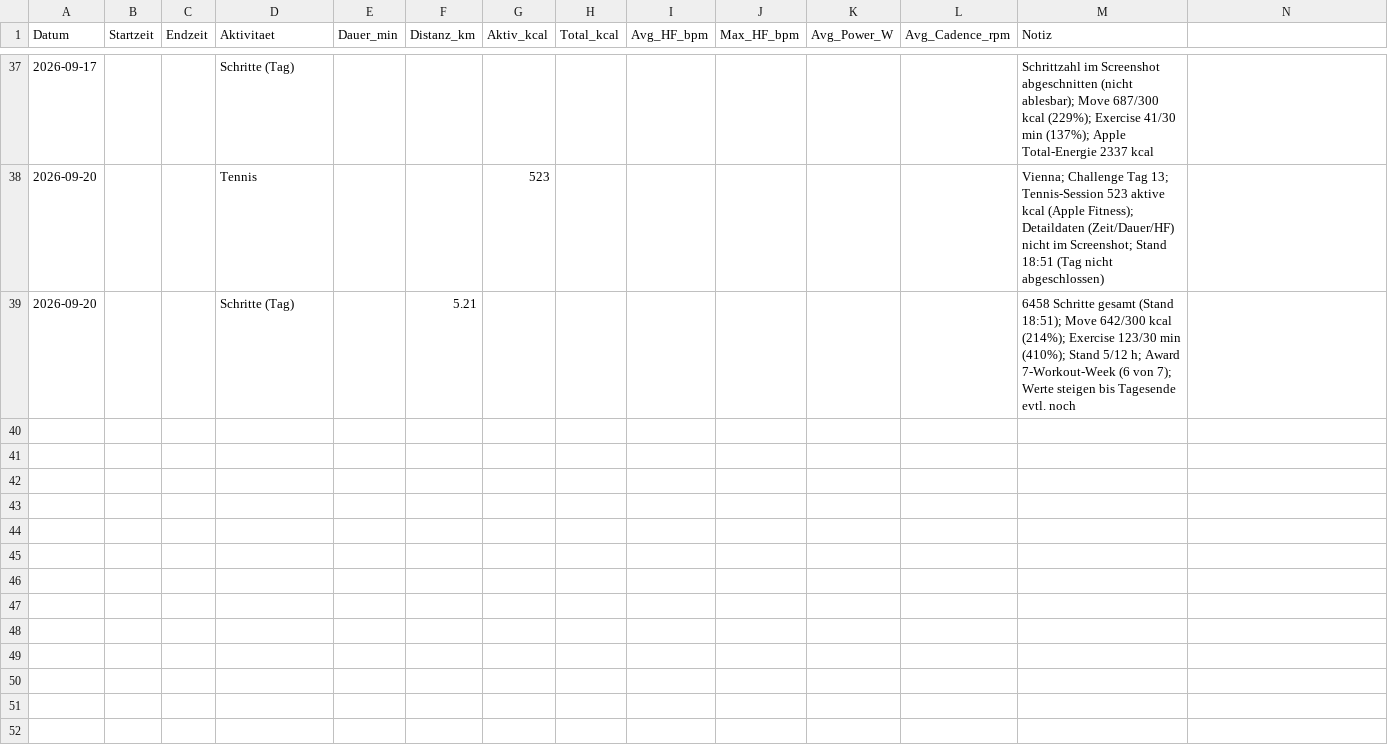
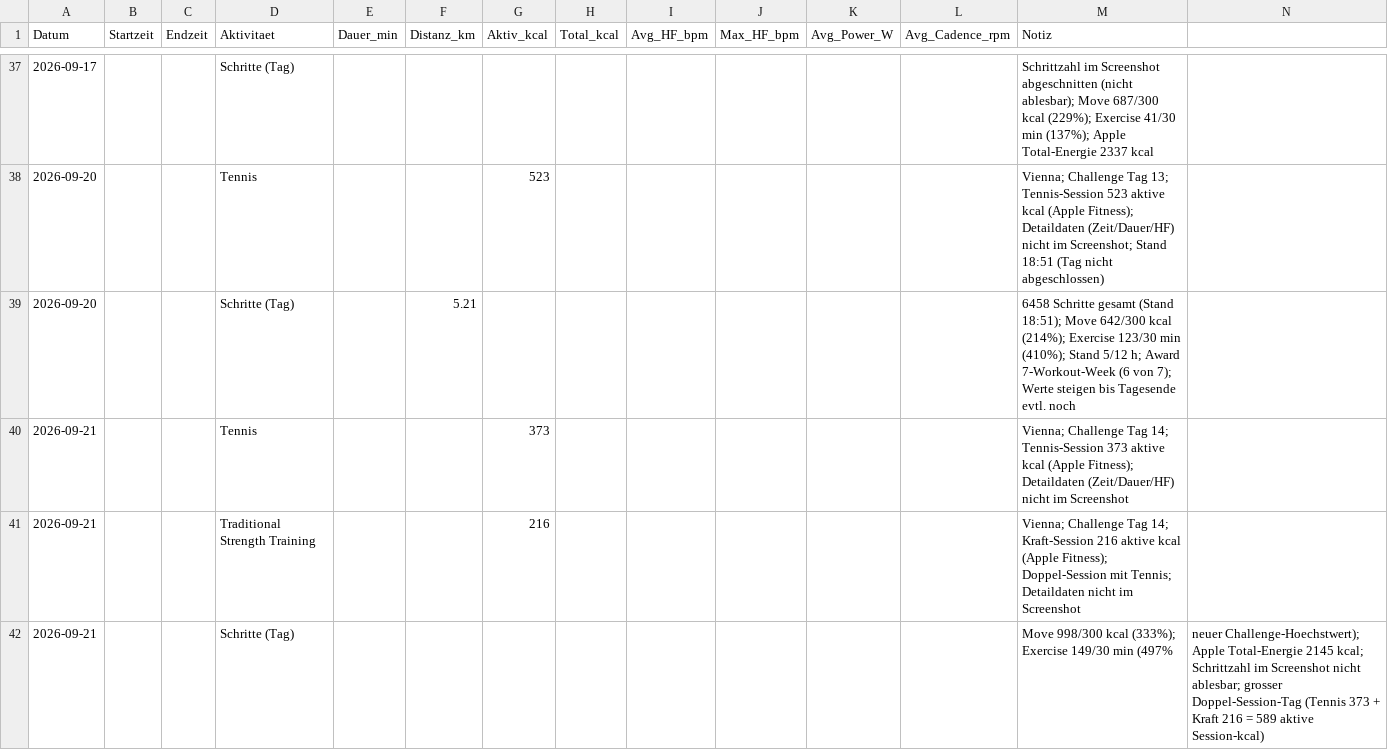
Before and after one commit to derderdunichbist/obsidian-fitnesscoach, a CSV file: data/training.csv, drawn as a sheet; only a part is shown, gaps mark what is left out; rows hold the shown columns only; the diff names each change by its address in the sheet, - before the commit and + after, or states it on an @@ line.

```diff
--- a/data/training.csv
+++ b/data/training.csv
+row 40: 2026-09-21 |  |  | Tennis |  |  | 373 |  |  |  |  |  | Vienna; Challenge Tag 14; Tennis-Session 373 aktive kcal (Apple Fitness); Detaildaten (Zeit/Dauer/HF) nicht im Screenshot
+row 41: 2026-09-21 |  |  | Traditional Strength Training |  |  | 216 |  |  |  |  |  | Vienna; Challenge Tag 14; Kraft-Session 216 aktive kcal (Apple Fitness); Doppel-Session mit Tennis; Detaildaten nicht im Screenshot
+row 42: 2026-09-21 |  |  | Schritte (Tag) |  |  |  |  |  |  |  |  | Move 998/300 kcal (333%); Exercise 149/30 min (497% | neuer Challenge-Hoechstwert); Apple Total-Energie 2145 kcal; Schrittzahl im Screenshot nicht ablesbar; grosser Doppel-Session-Tag (Tennis 373 + Kraft 216 = 589 aktive Session-kcal)
```
Also changed, not shown: 3 other files.
